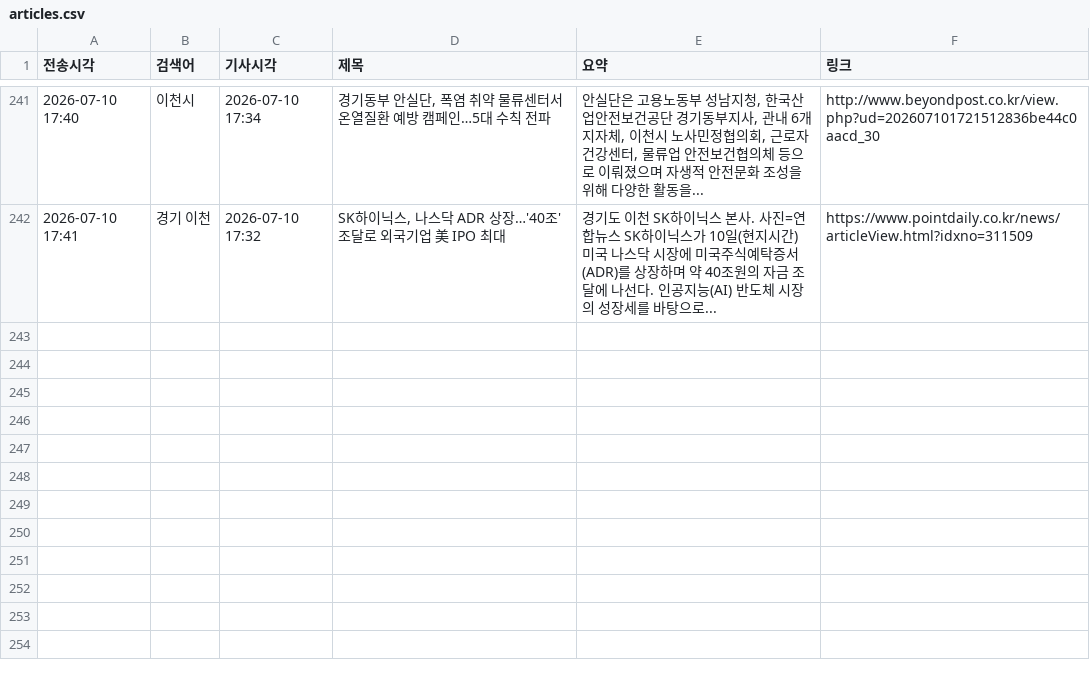
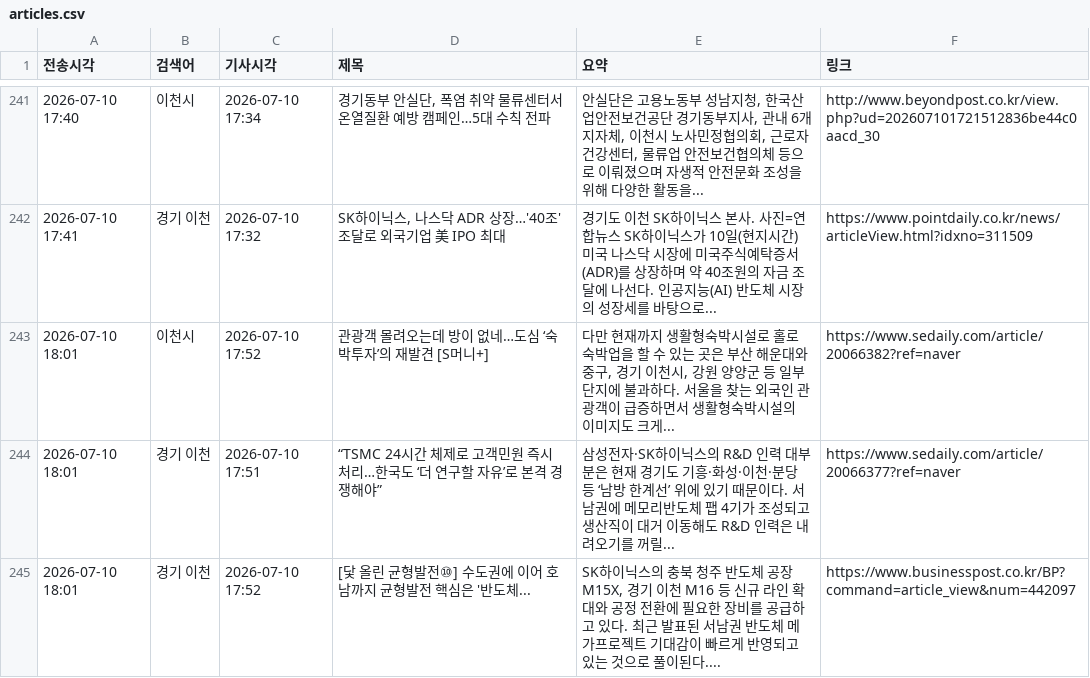
Before and after one commit to linphyca-sys/icheon-news-bot, a CSV file: articles.csv, drawn as a sheet; only a part is shown, gaps mark what is left out.

```diff
--- a/articles.csv
+++ b/articles.csv
@@ -242 +242,4 @@
 2026-07-10 17:41,경기 이천,2026-07-10 17:32,"SK하이닉스, 나스닥 ADR 상장…'40조' 조달로 외국기업 美 IPO 최대",경기도 이천 SK하이닉스 본사. 사진=연합뉴스  SK하이닉스가 10일(현지시간) 미국 나스닥 시장에 미국주식예탁증서(ADR)를 상장하며 약 40조원의 자금 조달에 나선다. 인공지능(AI) 반도체 시장의 성장세를 바탕으로...,https://www.pointdaily.co.kr/news/articleView.html?idxno=311509
+2026-07-10 18:01,이천시,2026-07-10 17:52,관광객 몰려오는데 방이 없네…도심 ‘숙박투자’의 재발견 [S머니+],"다만 현재까지 생활형숙박시설로 홀로 숙박업을 할 수 있는 곳은 부산 해운대와 중구, 경기 이천시, 강원 양양군 등 일부 단지에 불과하다. 서울을 찾는 외국인 관광객이 급증하면서 생활형숙박시설의 이미지도 크게...",https://www.sedaily.com/article/20066382?ref=naver
+2026-07-10 18:01,경기 이천,2026-07-10 17:51,“TSMC 24시간 체제로 고객민원 즉시 처리…한국도 ‘더 연구할 자유’로 본격 경쟁해야”,삼성전자·SK하이닉스의 R&D 인력 대부분은 현재 경기도 기흥·화성·이천·분당 등 ‘남방 한계선’ 위에 있기 때문이다. 서남권에 메모리반도체 팹 4기가 조성되고 생산직이 대거 이동해도 R&D 인력은 내려오기를 꺼릴...,https://www.sedaily.com/article/20066377?ref=naver
+2026-07-10 18:01,경기 이천,2026-07-10 17:52,[닻 올린 균형발전⑩] 수도권에 이어 호남까지 균형발전 핵심은 '반도체...,"SK하이닉스의 충북 청주 반도체 공장 M15X, 경기 이천 M16 등 신규 라인 확대와 공정 전환에 필요한 장비를 공급하고 있다. 최근 발표된 서남권 반도체 메가프로젝트 기대감이 빠르게 반영되고 있는 것으로 풀이된다....",https://www.businesspost.co.kr/BP?command=article_view&num=442097
```
Also changed, not shown: 1 other file.
